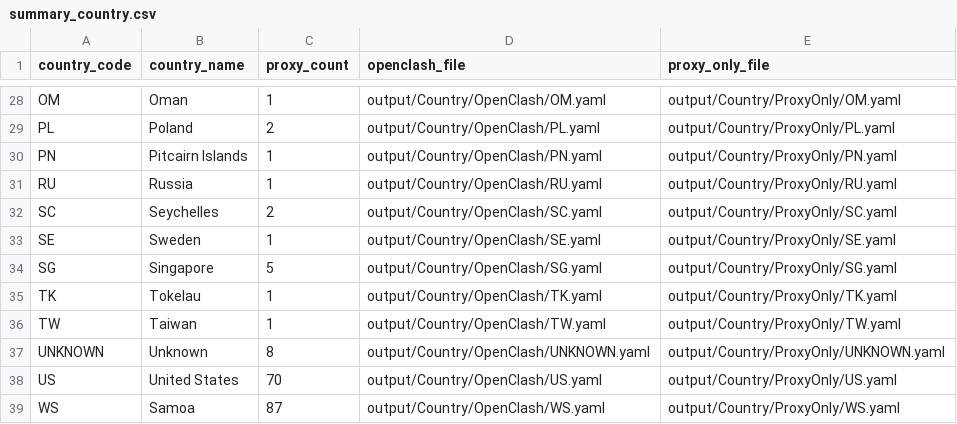
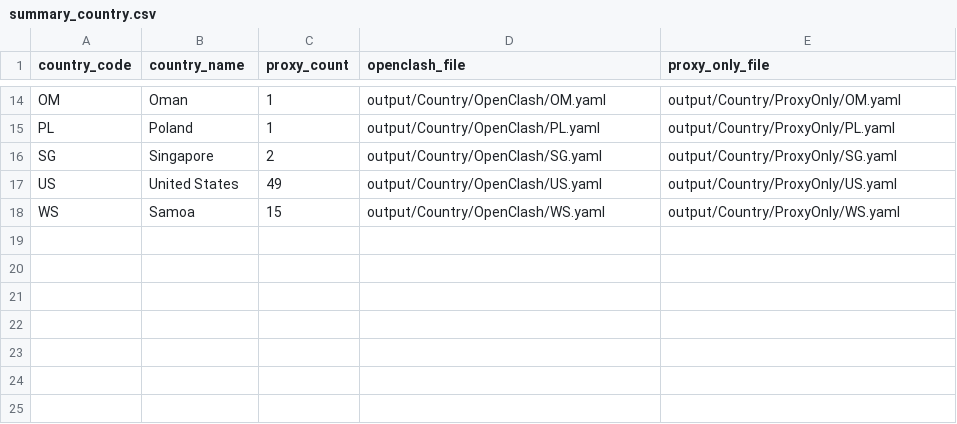
Before and after one commit to adiorany3/SumberYAML, a CSV file: output/Country/summary_country.csv, drawn as a sheet; only a part is shown, gaps mark what is left out; removed rows and columns are numbered as before the commit, all else as after; the diff covers the shown part only; the diff names each change by its address in the sheet, - before the commit and + after, or states it on an @@ line.

```diff
--- a/output/Country/summary_country.csv
+++ b/output/Country/summary_country.csv
-C15 (proxy_count): 2
+C15 (proxy_count): 1
-row 30: PN | Pitcairn Islands | 1 | output/Country/OpenClash/PN.yaml | output/Country/ProxyOnly/PN.yaml
-row 31: RU | Russia | 1 | output/Country/OpenClash/RU.yaml | output/Country/ProxyOnly/RU.yaml
-row 32: SC | Seychelles | 2 | output/Country/OpenClash/SC.yaml | output/Country/ProxyOnly/SC.yaml
-row 33: SE | Sweden | 1 | output/Country/OpenClash/SE.yaml | output/Country/ProxyOnly/SE.yaml
-C16 (proxy_count): 5
+C16 (proxy_count): 2
-row 35: TK | Tokelau | 1 | output/Country/OpenClash/TK.yaml | output/Country/ProxyOnly/TK.yaml
-row 36: TW | Taiwan | 1 | output/Country/OpenClash/TW.yaml | output/Country/ProxyOnly/TW.yaml
-row 37: UNKNOWN | Unknown | 8 | output/Country/OpenClash/UNKNOWN.yaml | output/Country/ProxyOnly/UNKNOWN.yaml
-C17 (proxy_count): 70
+C17 (proxy_count): 49
-C18 (proxy_count): 87
+C18 (proxy_count): 15
```
Also changed, not shown: 14 removed rows and 7 edited cells elsewhere in this file, output/Alive/alive.csv, output/Alive/check_result.csv, 53 other files.
